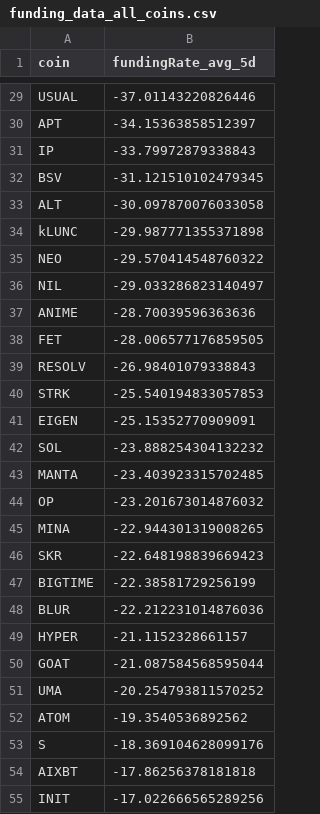
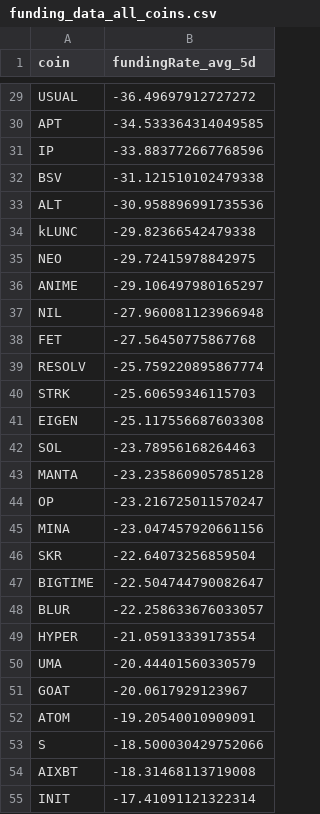
Before and after one commit to traders-ark/hyperliquid-carry-screener, a CSV file: funding_data_all_coins.csv, drawn as a sheet; only a part is shown, gaps mark what is left out; removed rows and columns are numbered as before the commit, all else as after; the diff covers the shown part only; the diff names each change by its address in the sheet, - before the commit and + after, or states it on an @@ line.

```diff
--- a/funding_data_all_coins.csv
+++ b/funding_data_all_coins.csv
-B29 (fundingRate_avg_5d): -37.01143220826446
+B29 (fundingRate_avg_5d): -36.49697912727272
-B30 (fundingRate_avg_5d): -34.15363858512397
+B30 (fundingRate_avg_5d): -34.533364314049585
-B31 (fundingRate_avg_5d): -33.79972879338843
+B31 (fundingRate_avg_5d): -33.883772667768596
-B32 (fundingRate_avg_5d): -31.121510102479345
+B32 (fundingRate_avg_5d): -31.121510102479338
-B33 (fundingRate_avg_5d): -30.097870076033058
+B33 (fundingRate_avg_5d): -30.958896991735536
-B34 (fundingRate_avg_5d): -29.987771355371898
+B34 (fundingRate_avg_5d): -29.82366542479338
-B35 (fundingRate_avg_5d): -29.570414548760322
+B35 (fundingRate_avg_5d): -29.72415978842975
-row 36: NIL | -29.033286823140497
-B36 (fundingRate_avg_5d): -28.70039596363636
+B36 (fundingRate_avg_5d): -29.106497980165297
+row 37: NIL | -27.960081123966948
-B38 (fundingRate_avg_5d): -28.006577176859505
+B38 (fundingRate_avg_5d): -27.56450775867768
-B39 (fundingRate_avg_5d): -26.98401079338843
+B39 (fundingRate_avg_5d): -25.759220895867774
-B40 (fundingRate_avg_5d): -25.540194833057853
+B40 (fundingRate_avg_5d): -25.60659346115703
-B41 (fundingRate_avg_5d): -25.15352770909091
+B41 (fundingRate_avg_5d): -25.117556687603308
-B42 (fundingRate_avg_5d): -23.888254304132232
+B42 (fundingRate_avg_5d): -23.78956168264463
-B43 (fundingRate_avg_5d): -23.403923315702485
+B43 (fundingRate_avg_5d): -23.235860905785128
-B44 (fundingRate_avg_5d): -23.201673014876032
+B44 (fundingRate_avg_5d): -23.216725011570247
-B45 (fundingRate_avg_5d): -22.944301319008265
+B45 (fundingRate_avg_5d): -23.047457920661156
-B46 (fundingRate_avg_5d): -22.648198839669423
+B46 (fundingRate_avg_5d): -22.64073256859504
-B47 (fundingRate_avg_5d): -22.38581729256199
+B47 (fundingRate_avg_5d): -22.504744790082647
-B48 (fundingRate_avg_5d): -22.212231014876036
+B48 (fundingRate_avg_5d): -22.258633676033057
-B49 (fundingRate_avg_5d): -21.1152328661157
+B49 (fundingRate_avg_5d): -21.05913339173554
-row 50: GOAT | -21.087584568595044
-B50 (fundingRate_avg_5d): -20.254793811570252
+B50 (fundingRate_avg_5d): -20.44401560330579
+row 51: GOAT | -20.0617929123967
-B52 (fundingRate_avg_5d): -19.3540536892562
+B52 (fundingRate_avg_5d): -19.20540010909091
-B53 (fundingRate_avg_5d): -18.369104628099176
+B53 (fundingRate_avg_5d): -18.500030429752066
-B54 (fundingRate_avg_5d): -17.86256378181818
+B54 (fundingRate_avg_5d): -18.31468113719008
-B55 (fundingRate_avg_5d): -17.022666565289256
+B55 (fundingRate_avg_5d): -17.41091121322314
```
Also changed, not shown: 12 added rows, 11 removed rows and 65 edited cells elsewhere in this file, 1 other file.
